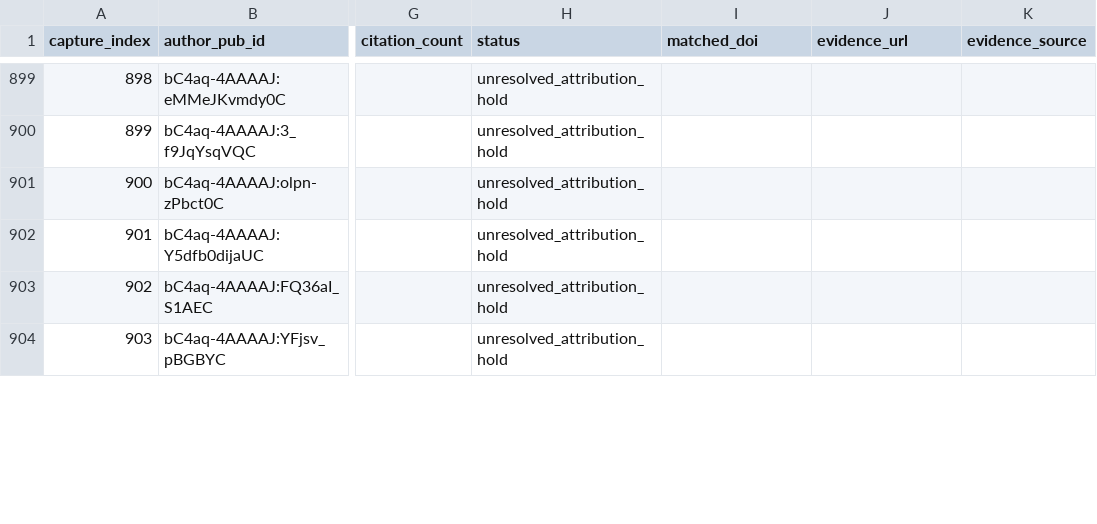
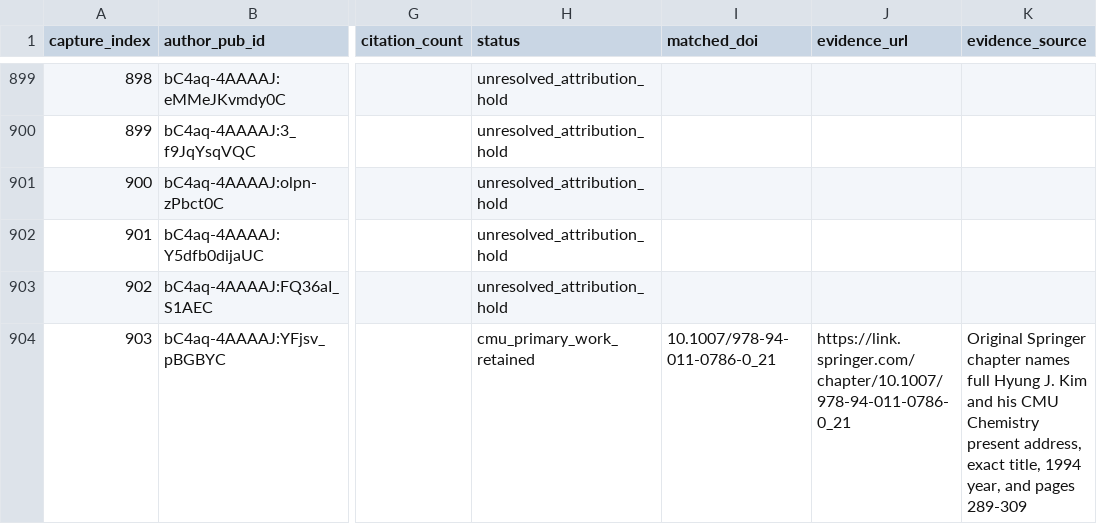
Before and after one commit to cmccomb/map-of-research, a CSV file: registry/reviews/2026-10-24-chem-kim-918-screen.csv, drawn as a sheet; only a part is shown, gaps mark what is left out; the diff covers the shown part only; the diff names each change by its address in the sheet, - before the commit and + after, or states it on an @@ line.

Commit message:
Verify Kim chapters and explicit physics namesakes

```diff
--- a/registry/reviews/2026-10-24-chem-kim-918-screen.csv
+++ b/registry/reviews/2026-10-24-chem-kim-918-screen.csv
-H904 (status): unresolved_attribution_hold
+H904 (status): cmu_primary_work_retained
-I904 (matched_doi): (empty)
+I904 (matched_doi): 10.1007/978-94-011-0786-0_21
-J904 (evidence_url): (empty)
+J904 (evidence_url): https://link.springer.com/chapter/10.1007/978-94-011-0786-0_21
-K904 (evidence_source): (empty)
+K904 (evidence_source): Original Springer chapter names full Hyung J. Kim and his CMU Chemistry present address, exact title, 1994 year, and pages 289-309
```
Also changed, not shown: 32 edited cells elsewhere in this file, 8 other files.
